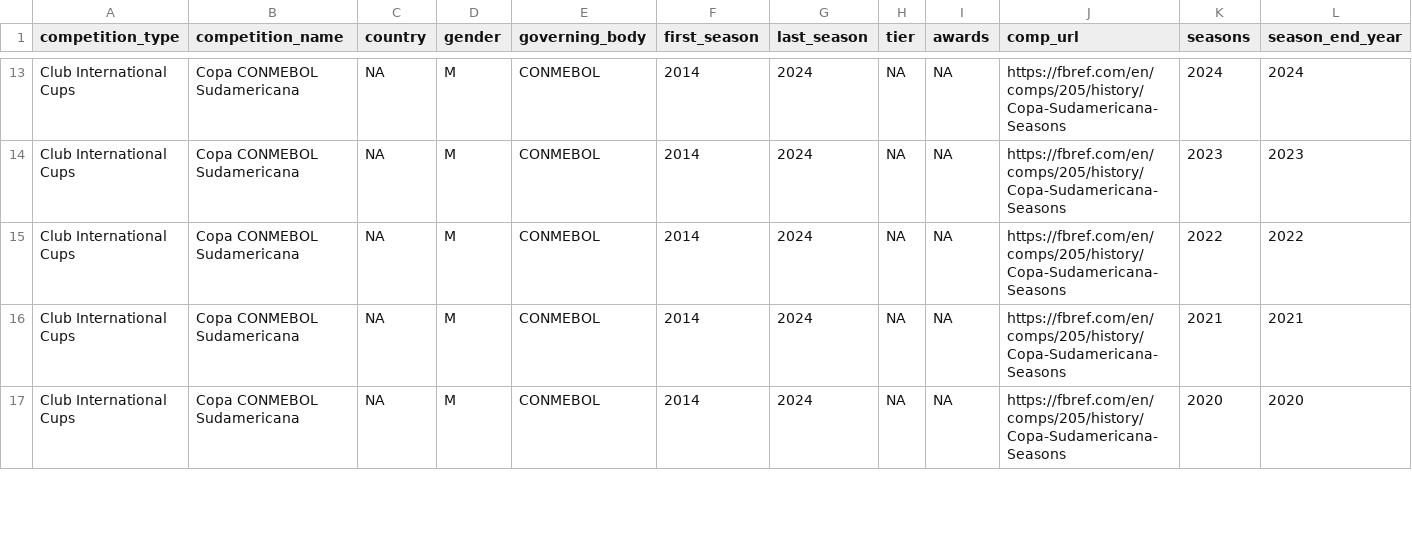
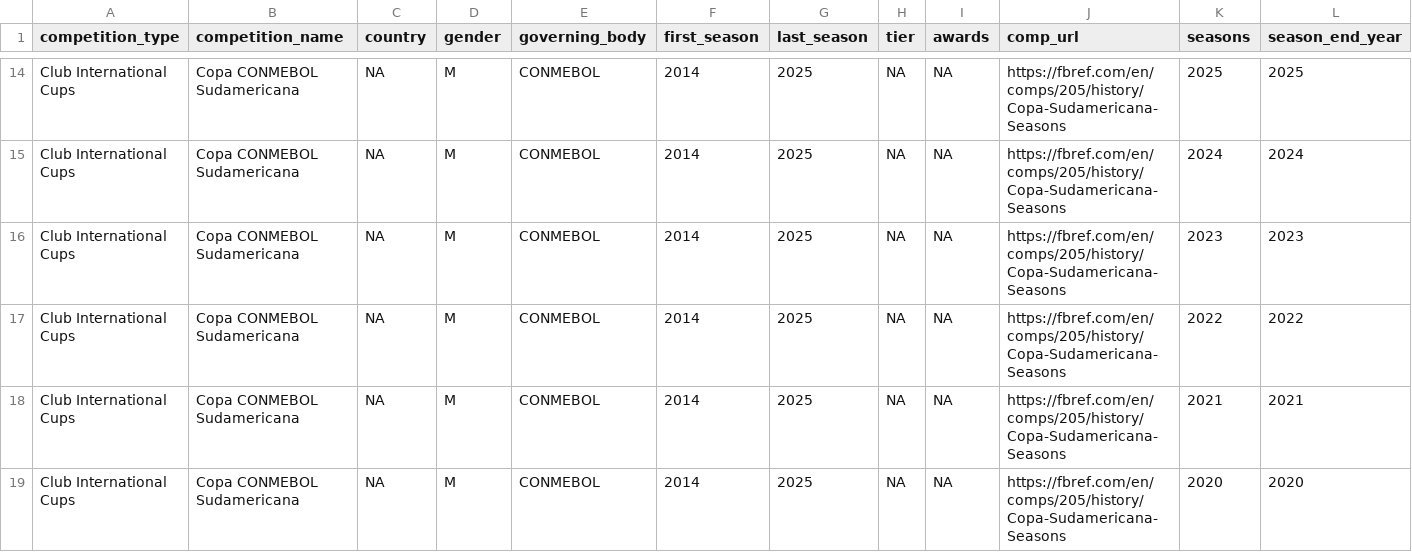
Before and after one commit to JaseZiv/worldfootballR_data, a CSV file: raw-data/all_leages_and_cups/all_competitions.csv, drawn as a sheet; only a part is shown, gaps mark what is left out; addresses are those after the commit; rows hold the shown columns only; the diff covers the shown part only; the diff names each change by its address in the sheet, - before the commit and + after, or states it on an @@ line.

Commit message:
updating data

```diff
--- a/raw-data/all_leages_and_cups/all_competitions.csv
+++ b/raw-data/all_leages_and_cups/all_competitions.csv
+row 14: Club International Cups | Copa CONMEBOL Sudamericana | NA | M | CONMEBOL | 2014 | 2025 | NA | NA | https://fbref.com/en/comps/205/history/Copa-Sudamericana-Seasons | 2025 | 2025
-G15:G19 (last_season): 2024
+G15:G19 (last_season): 2025
```
Also changed, not shown: 4 added rows and 57 edited cells elsewhere in this file, raw-data/transfermarkt_leagues/main_comp_seasons.csv.
